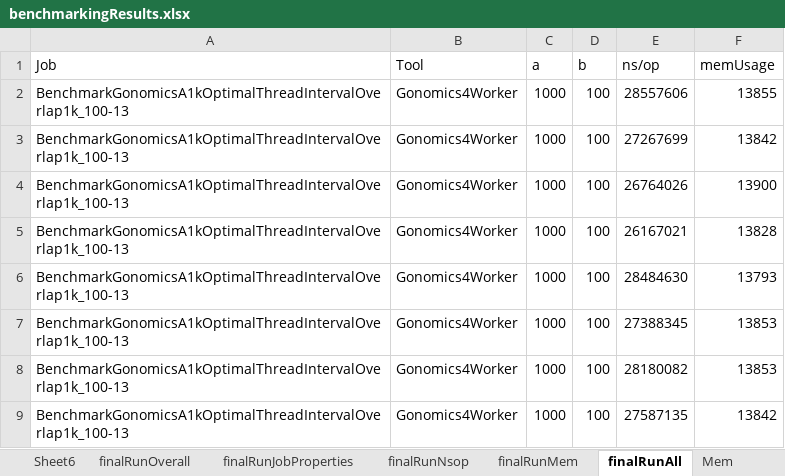
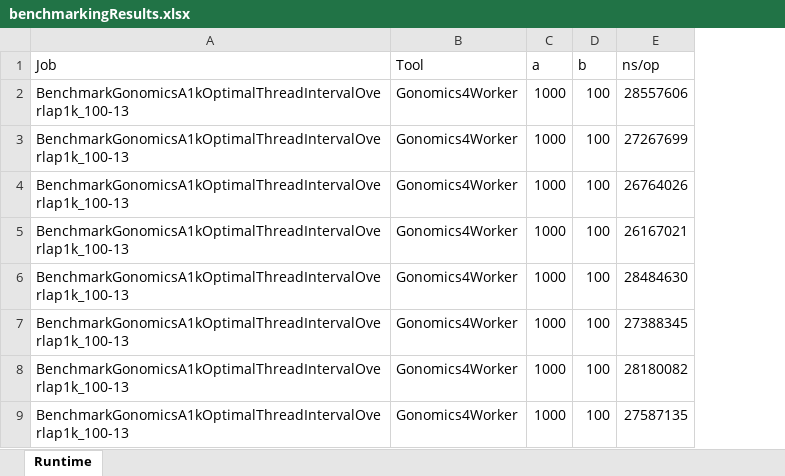
Before and after one commit to vertgenlab/benchmarks, an Excel workbook: gonomics/bedtoolsbedopsIntervalOverlap/analysis/benchmarkingResults.xlsx, sheet Runtime, drawn as a sheet; only a part is shown; values as stored, in another font and other column widths than the file's, no borders; the diff names each change by its address in the sheet, - before the commit and + after, or states it on an @@ line.

```diff
--- a/gonomics/bedtoolsbedopsIntervalOverlap/analysis/benchmarkingResults.xlsx (sheet Runtime)
+++ b/gonomics/bedtoolsbedopsIntervalOverlap/analysis/benchmarkingResults.xlsx (sheet Runtime)
-sheet tab: finalRunAll
+sheet tab: Runtime
-sheet tab: Sheet6
-sheet tab: finalRunOverall
-sheet tab: finalRunJobProperties
-sheet tab: finalRunNsop
-sheet tab: finalRunMem
-sheet tab: Mem
-column F (memUsage), rows 2-9: 13855 | 13842 | 13900 | 13828 | 13793 | 13853 | 13853 | 13842
```
Also changed, not shown: other sheet tabs, 8 other files.
